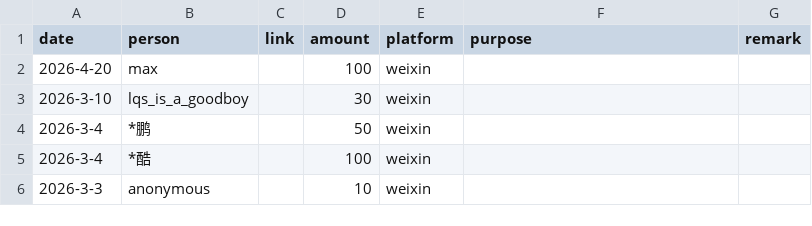
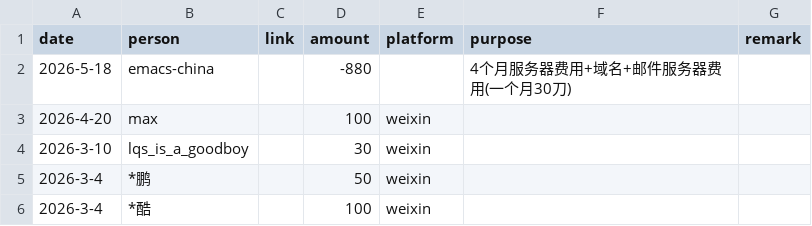
Before and after one commit to emacs-china/donate, a CSV file: data.csv, drawn as a sheet; only a part is shown; the shorter side is filled out with more unchanged rows; the diff names each change by its address in the sheet, - before the commit and + after, or states it on an @@ line.

```diff
--- a/data.csv
+++ b/data.csv
+row 2: 2026-5-18 | emacs-china |  | -880 |  | 4个月服务器费用+域名+邮件服务器费用(一个月30刀)
```
Also changed, not shown: 3 other files.
